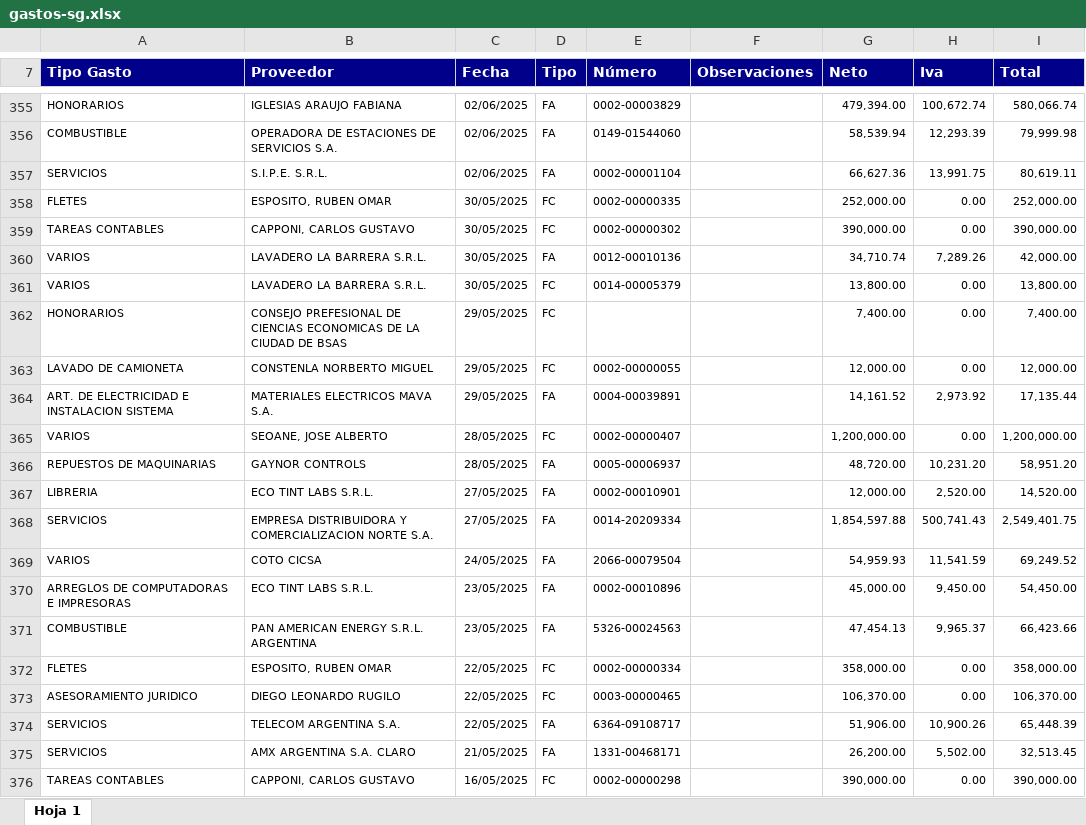
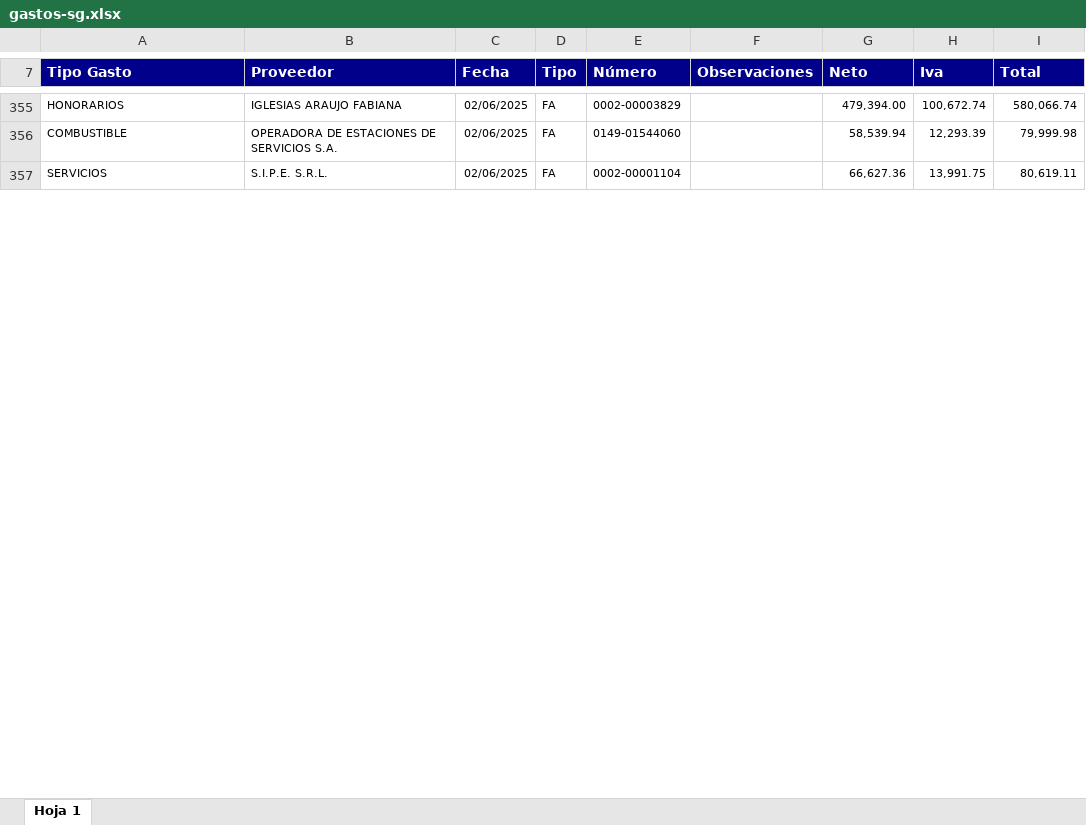
Before and after one commit to lolo-pb/bolciti-excel-analysis, an Excel workbook: res/gastos-sg.xlsx, sheet Hoja 1, drawn as a sheet; only a part is shown, gaps mark what is left out; values as stored, in another font and other column widths than the file's, no borders; removed rows and columns are numbered as before the commit, all else as after; the diff covers the shown part only; the diff names each change by its address in the sheet, - before the commit and + after, or states it on an @@ line.

```diff
--- a/res/gastos-sg.xlsx (sheet Hoja 1)
+++ b/res/gastos-sg.xlsx (sheet Hoja 1)
-row 358: FLETES | ESPOSITO, RUBEN OMAR | 30/05/2025 | FC | 0002-00000335 |  | 252,000.00 | 0.00 | 252,000.00
-row 359: TAREAS CONTABLES | CAPPONI, CARLOS GUSTAVO | 30/05/2025 | FC | 0002-00000302 |  | 390,000.00 | 0.00 | 390,000.00
-row 360: VARIOS | LAVADERO LA BARRERA S.R.L. | 30/05/2025 | FA | 0012-00010136 |  | 34,710.74 | 7,289.26 | 42,000.00
-row 361: VARIOS | LAVADERO LA BARRERA S.R.L. | 30/05/2025 | FC | 0014-00005379 |  | 13,800.00 | 0.00 | 13,800.00
-row 362: HONORARIOS | CONSEJO PREFESIONAL DE CIENCIAS ECONOMICAS DE LA CIUDAD DE BSAS | 29/05/2025 | FC |  |  | 7,400.00 | 0.00 | 7,400.00
-row 363: LAVADO DE CAMIONETA | CONSTENLA NORBERTO MIGUEL | 29/05/2025 | FC | 0002-00000055 |  | 12,000.00 | 0.00 | 12,000.00
-row 364: ART. DE ELECTRICIDAD E INSTALACION SISTEMA | MATERIALES ELECTRICOS MAVA S.A. | 29/05/2025 | FA | 0004-00039891 |  | 14,161.52 | 2,973.92 | 17,135.44
-row 365: VARIOS | SEOANE, JOSE ALBERTO | 28/05/2025 | FC | 0002-00000407 |  | 1,200,000.00 | 0.00 | 1,200,000.00
-row 366: REPUESTOS DE MAQUINARIAS | GAYNOR CONTROLS | 28/05/2025 | FA | 0005-00006937 |  | 48,720.00 | 10,231.20 | 58,951.20
-row 367: LIBRERIA | ECO TINT LABS S.R.L. | 27/05/2025 | FA | 0002-00010901 |  | 12,000.00 | 2,520.00 | 14,520.00
-row 368: SERVICIOS | EMPRESA DISTRIBUIDORA Y COMERCIALIZACION NORTE S.A. | 27/05/2025 | FA | 0014-20209334 |  | 1,854,597.88 | 500,741.43 | 2,549,401.75
-row 369: VARIOS | COTO CICSA | 24/05/2025 | FA | 2066-00079504 |  | 54,959.93 | 11,541.59 | 69,249.52
-row 370: ARREGLOS DE COMPUTADORAS E IMPRESORAS | ECO TINT LABS S.R.L. | 23/05/2025 | FA | 0002-00010896 |  | 45,000.00 | 9,450.00 | 54,450.00
-row 371: COMBUSTIBLE | PAN AMERICAN ENERGY S.R.L. ARGENTINA | 23/05/2025 | FA | 5326-00024563 |  | 47,454.13 | 9,965.37 | 66,423.66
-row 372: FLETES | ESPOSITO, RUBEN OMAR | 22/05/2025 | FC | 0002-00000334 |  | 358,000.00 | 0.00 | 358,000.00
-row 373: ASESORAMIENTO JURIDICO | DIEGO LEONARDO RUGILO | 22/05/2025 | FC | 0003-00000465 |  | 106,370.00 | 0.00 | 106,370.00
-row 374: SERVICIOS | TELECOM ARGENTINA S.A. | 22/05/2025 | FA | 6364-09108717 |  | 51,906.00 | 10,900.26 | 65,448.39
-row 375: SERVICIOS | AMX ARGENTINA S.A. CLARO | 21/05/2025 | FA | 1331-00468171 |  | 26,200.00 | 5,502.00 | 32,513.45
-row 376: TAREAS CONTABLES | CAPPONI, CARLOS GUSTAVO | 16/05/2025 | FC | 0002-00000298 |  | 390,000.00 | 0.00 | 390,000.00
```
Also changed, not shown: 1 added row, 202 removed rows, 31 moved rows and 1 edited cell elsewhere in this sheet, res/facturas-s2.xlsx, res/facturas-sg.xlsx, 5 other files.
